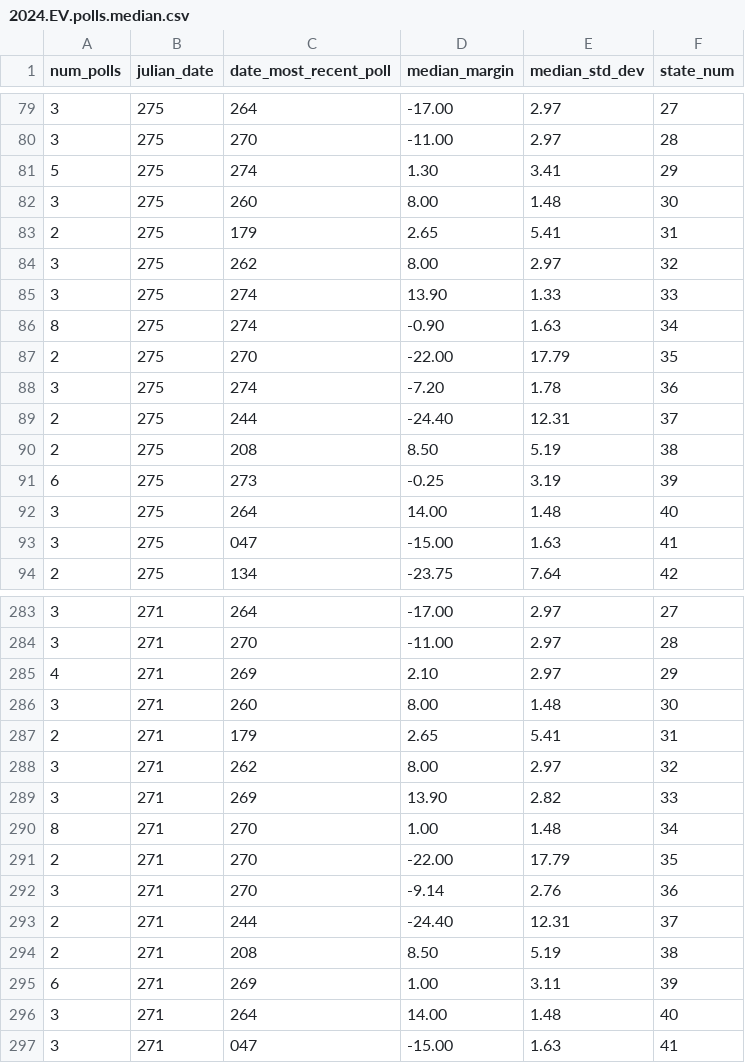
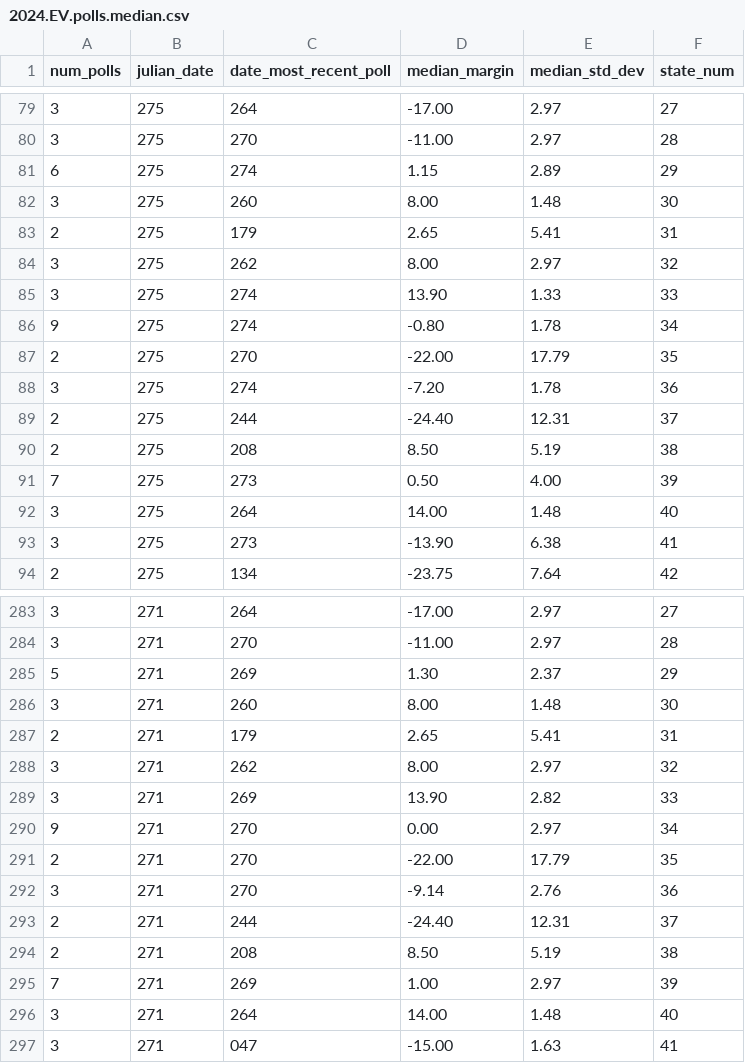
Before and after one commit to Princeton-Election-Consortium/data-backend, a CSV file: scraping/outputs/2024.EV.polls.median.csv, drawn as a sheet; only a part is shown, gaps mark what is left out; the diff covers the shown part only.

```diff
--- a/scraping/outputs/2024.EV.polls.median.csv
+++ b/scraping/outputs/2024.EV.polls.median.csv
@@ -80,3 +80,3 @@ num_polls,julian_date,date_most_recent_poll,median_margin,median_std_dev,state_n
 3,275,270,-11.00,2.97,28
-5,275,274,1.30,3.41,29
+6,275,274,1.15,2.89,29
 3,275,260,8.00,1.48,30
@@ -85,3 +85,3 @@ num_polls,julian_date,date_most_recent_poll,median_margin,median_std_dev,state_n
 3,275,274,13.90,1.33,33
-8,275,274,-0.90,1.63,34
+9,275,274,-0.80,1.78,34
 2,275,270,-22.00,17.79,35
@@ -90,5 +90,5 @@ num_polls,julian_date,date_most_recent_poll,median_margin,median_std_dev,state_n
 2,275,208,8.50,5.19,38
-6,275,273,-0.25,3.19,39
+7,275,273,0.50,4.00,39
 3,275,264,14.00,1.48,40
-3,275,047,-15.00,1.63,41
+3,275,273,-13.90,6.38,41
 2,275,134,-23.75,7.64,42
@@ -284,3 +284,3 @@ num_polls,julian_date,date_most_recent_poll,median_margin,median_std_dev,state_n
 3,271,270,-11.00,2.97,28
-4,271,269,2.10,2.97,29
+5,271,269,1.30,2.37,29
 3,271,260,8.00,1.48,30
@@ -289,3 +289,3 @@ num_polls,julian_date,date_most_recent_poll,median_margin,median_std_dev,state_n
 3,271,269,13.90,2.82,33
-8,271,270,1.00,1.48,34
+9,271,270,0.00,2.97,34
 2,271,270,-22.00,17.79,35
@@ -294,3 +294,3 @@ num_polls,julian_date,date_most_recent_poll,median_margin,median_std_dev,state_n
 2,271,208,8.50,5.19,38
-6,271,269,1.00,3.11,39
+7,271,269,1.00,2.97,39
 3,271,264,14.00,1.48,40
```
Also changed, not shown: 2 added rows, 2 removed rows and 137 edited cells elsewhere in this file, matlab/outputs/EV_estimate_history_2024.csv, matlab/outputs/EV_histogram_2024.csv, 23 other files.
